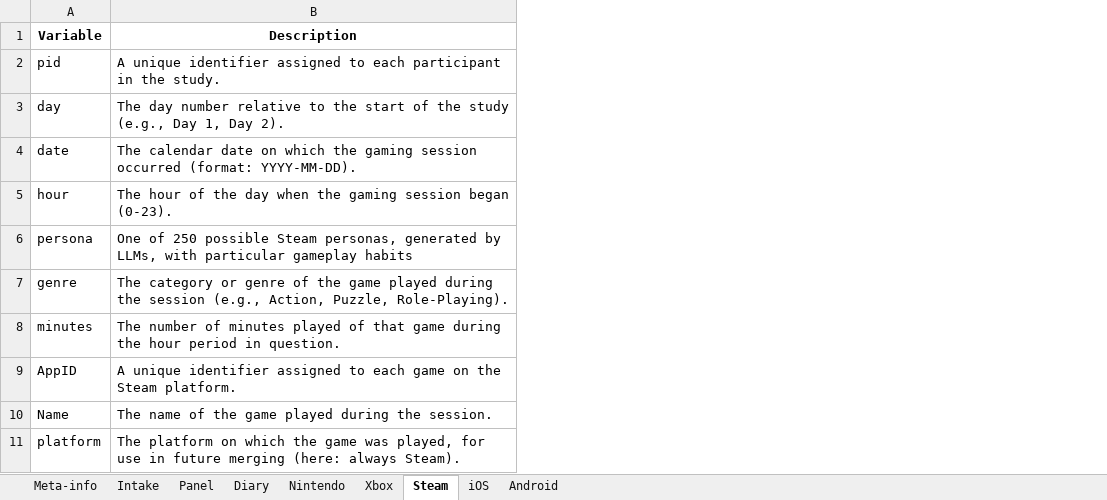
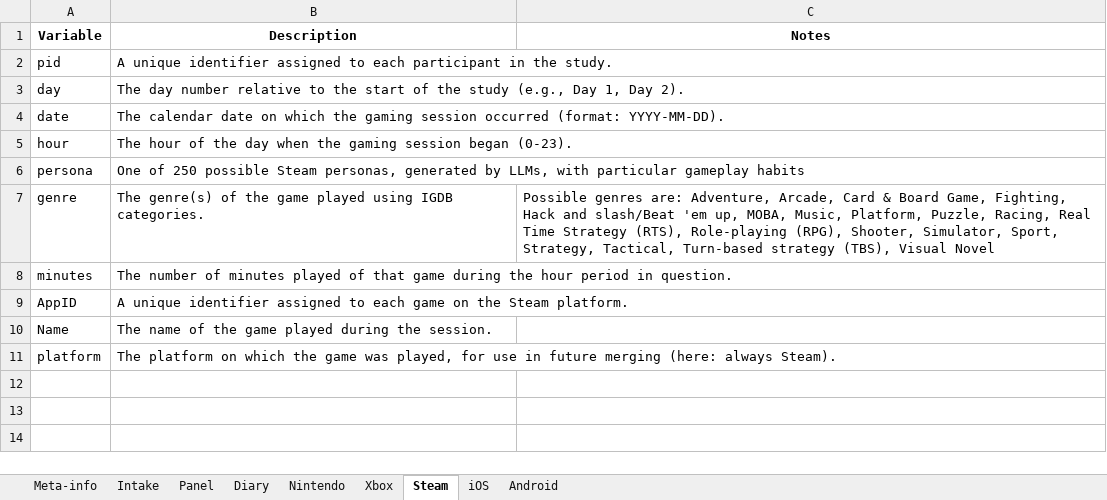
Before and after one commit to digital-wellbeing/platform-study-rr, an Excel workbook: codebook.xlsx, sheet Steam, drawn as a sheet; values as stored, in another font and other column widths than the file's, no borders; the diff names each change by its address in the sheet, - before the commit and + after, or states it on an @@ line.

```diff
--- a/codebook.xlsx (sheet Steam)
+++ b/codebook.xlsx (sheet Steam)
+column C (Notes), row 7: Possible genres are: Adventure, Arcade, Card & Board Game, Fighting, Hack and slash/Beat 'em up, MOBA, Music, Platform, Puzzle, Racing, Real Time Strategy (RTS), Role-playing (RPG), Shooter, Simulator, Sport, Strategy, Tactical, Turn-based strategy (TBS), Visual Novel
-B7 (Description): The category or genre of the game played during the session (e.g., Action, Puzzle, Role-Playing).
+B7 (Description): The genre(s) of the game played using IGDB categories.
```
Also changed, not shown: sheet Diary, sheet Xbox, sheet Nintendo, sheet Meta-info, 6 other files.
